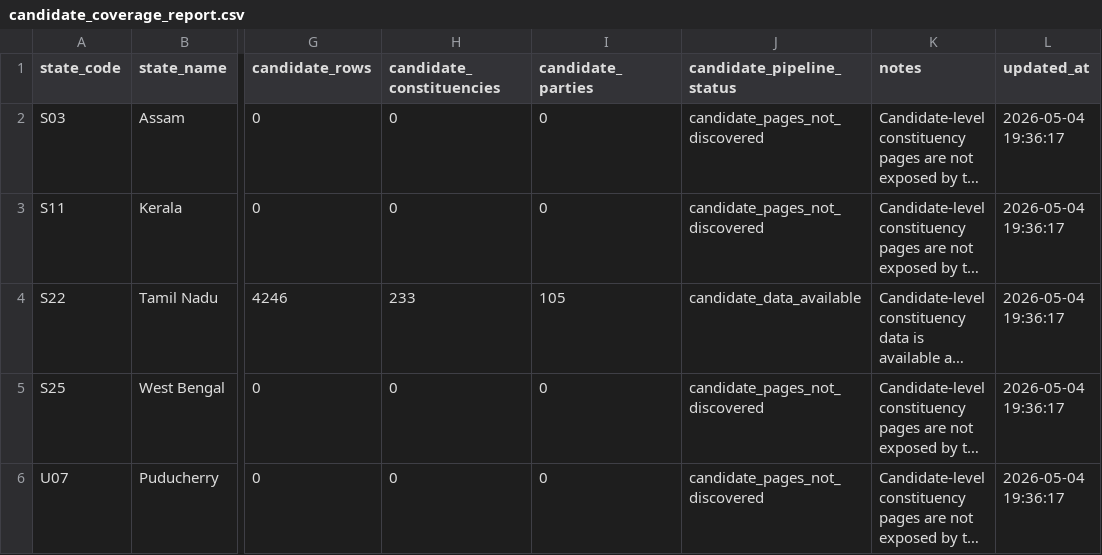
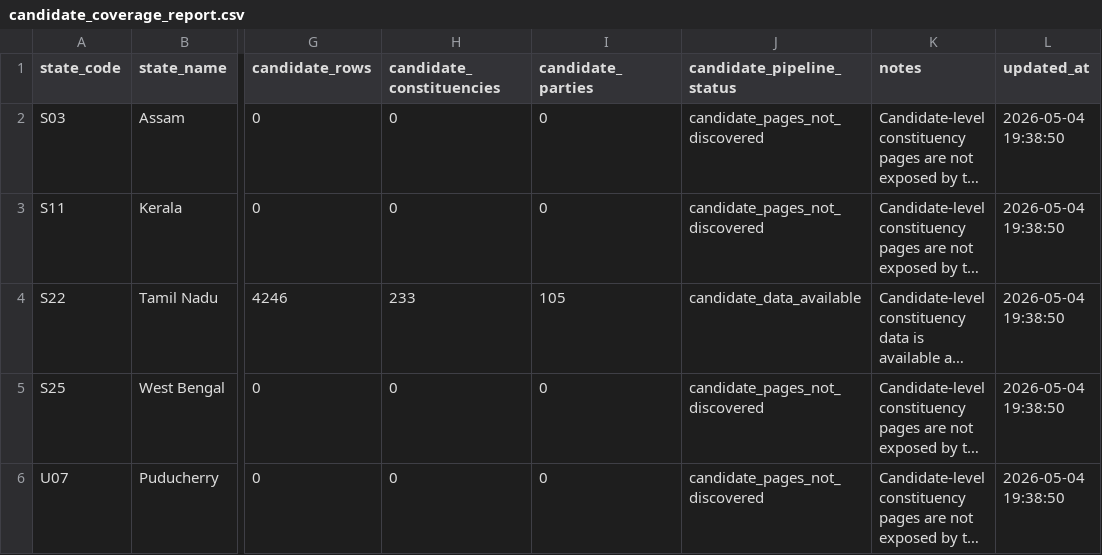
Before and after one commit to ken-kaneki21/live-election-intelligence-platform, a CSV file: data/processed/candidate_coverage_report.csv, drawn as a sheet; only a part is shown, gaps mark what is left out; long unchanged cells end in …; the diff names each change by its address in the sheet, - before the commit and + after, or states it on an @@ line.

```diff
--- a/data/processed/candidate_coverage_report.csv
+++ b/data/processed/candidate_coverage_report.csv
-L2:L6 (updated_at): 2026-05-04 19:36:17
+L2:L6 (updated_at): 2026-05-04 19:38:50
```
Also changed, not shown: data/processed/latest_results.csv.
